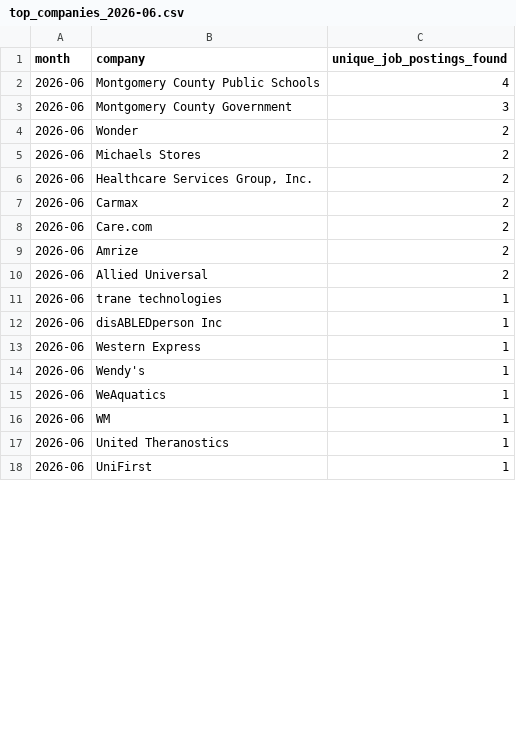
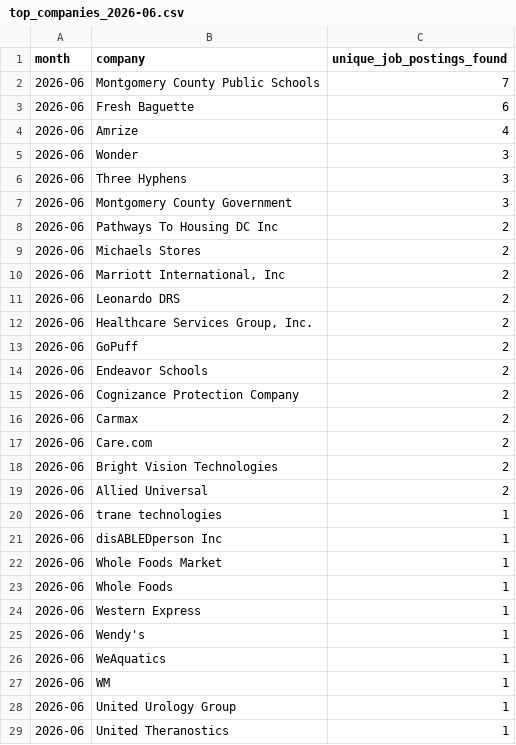
Before and after one commit to themeganerddddddd/MoCo-Hiring-Monitor, a CSV file: outputs/top_companies_2026-06.csv, drawn as a sheet; only a part is shown; the shorter side is filled out with more unchanged rows; the diff covers the shown part only.

```diff
--- a/outputs/top_companies_2026-06.csv
+++ b/outputs/top_companies_2026-06.csv
@@ -1,10 +1,19 @@
 month,company,unique_job_postings_found
-2026-06,Montgomery County Public Schools,4
+2026-06,Montgomery County Public Schools,7
+2026-06,Fresh Baguette,6
+2026-06,Amrize,4
+2026-06,Wonder,3
+2026-06,Three Hyphens,3
 2026-06,Montgomery County Government,3
-2026-06,Wonder,2
+2026-06,Pathways To Housing DC Inc,2
 2026-06,Michaels Stores,2
+2026-06,"Marriott International, Inc",2
+2026-06,Leonardo DRS,2
 2026-06,"Healthcare Services Group, Inc.",2
+2026-06,GoPuff,2
+2026-06,Endeavor Schools,2
+2026-06,Cognizance Protection Company,2
 2026-06,Carmax,2
 2026-06,Care.com,2
-2026-06,Amrize,2
+2026-06,Bright Vision Technologies,2
 2026-06,Allied Universal,2
@@ -12,2 +21,4 @@ month,company,unique_job_postings_found
 2026-06,disABLEDperson Inc,1
+2026-06,Whole Foods Market,1
+2026-06,Whole Foods,1
 2026-06,Western Express,1
@@ -16,2 +27,3 @@ month,company,unique_job_postings_found
 2026-06,WM,1
+2026-06,United Urology Group,1
 2026-06,United Theranostics,1
```
Also changed, not shown: 1 added row and 13 removed rows elsewhere in this file, 11 other files.
